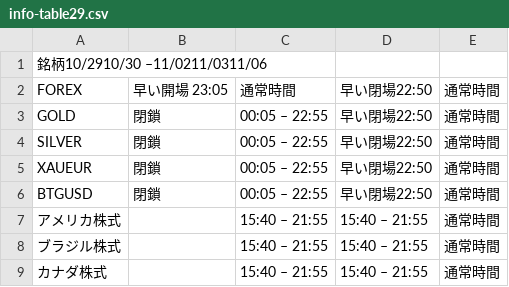
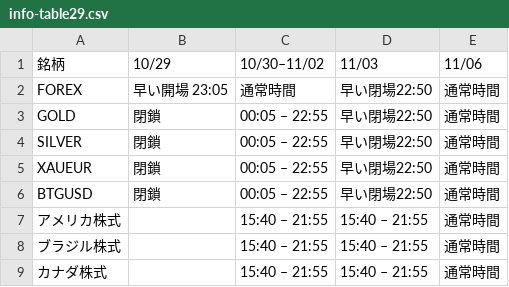
Before and after one commit to gnidart-mx/gnidart-mx.github.io, a CSV file: _data/info-table29.csv, drawn as a sheet; removed rows and columns are numbered as before the commit, all else as after; the diff names each change by its address in the sheet, - before the commit and + after, or states it on an @@ line.

```diff
--- a/_data/info-table29.csv
+++ b/_data/info-table29.csv
-row 1: 銘柄10/2910/30 –11/0211/0311/06
+row 1: 銘柄 | 10/29 | 10/30–11/02 | 11/03 | 11/06
```
Also changed, not shown: 1 other file.
